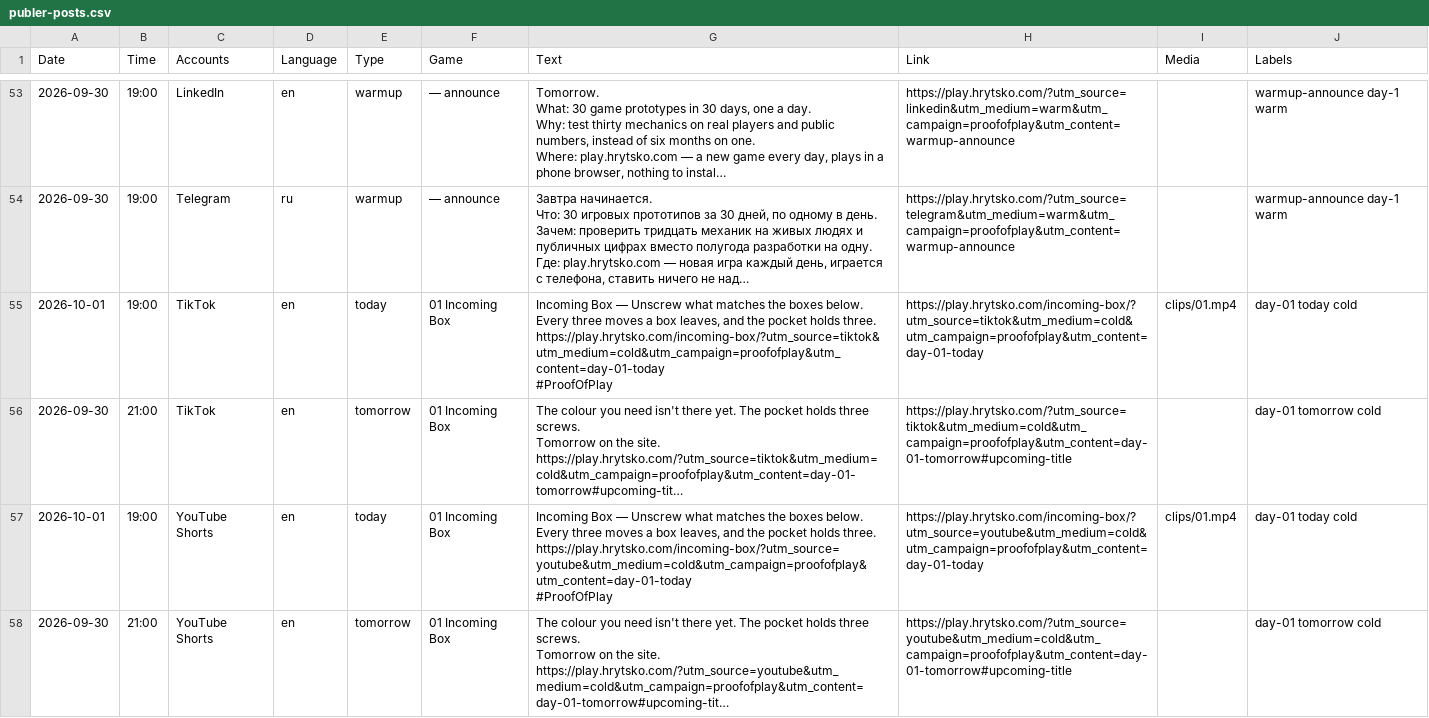
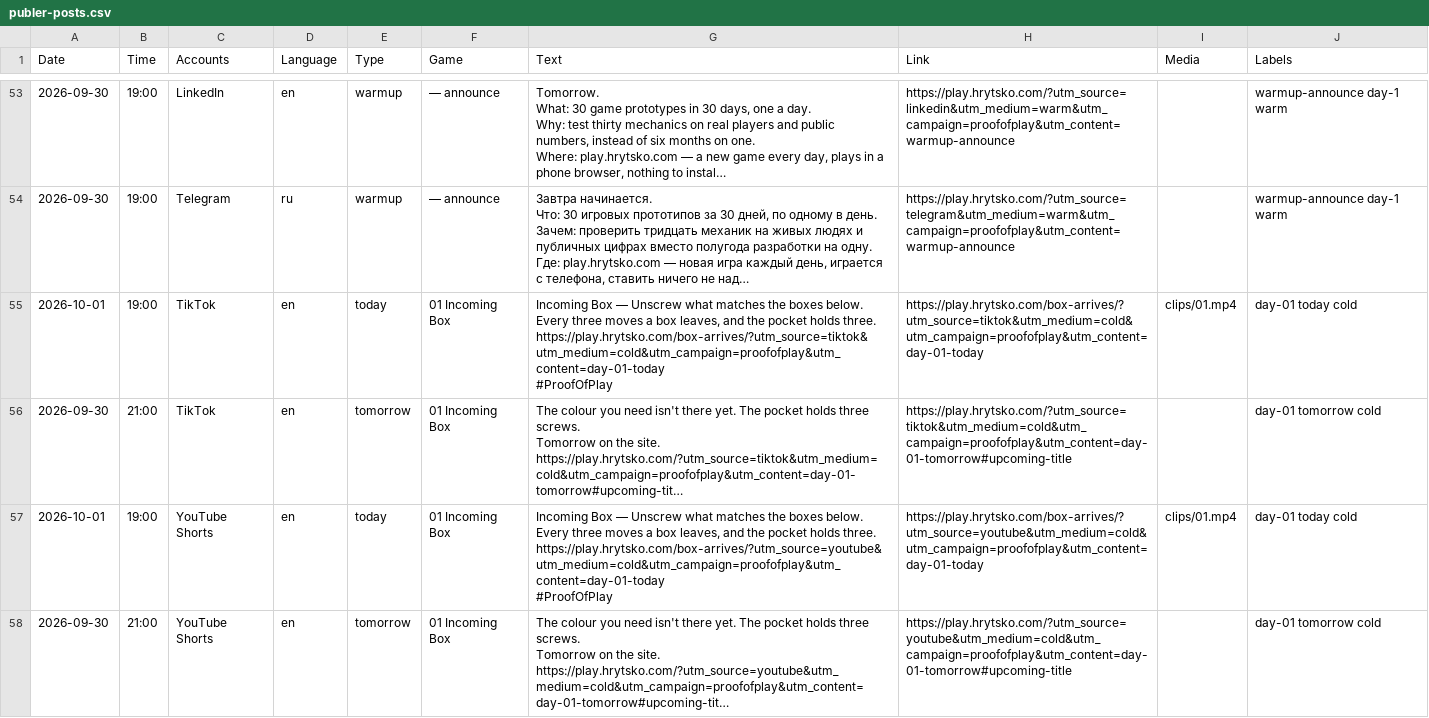
Before and after one commit to stasHrytsko/play, a CSV file: distribution/publer-posts.csv, drawn as a sheet; only a part is shown, gaps mark what is left out; long unchanged cells end in …; ↵ is a line break in a cell; the diff covers the shown part only; the diff names each change by its address in the sheet, - before the commit and + after, or states it on an @@ line.

```diff
--- a/distribution/publer-posts.csv
+++ b/distribution/publer-posts.csv
-G55 (Text): …holds three. ↵ https://play.hrytsko.com/incoming-box/?utm_source=tiktok&utm_medium=cold&utm_campaign=proofofplay&utm_content=day-01-today ↵ #ProofOfPlay
+G55 (Text): …holds three. ↵ https://play.hrytsko.com/box-arrives/?utm_source=tiktok&utm_medium=cold&utm_campaign=proofofplay&utm_content=day-01-today ↵ #ProofOfPlay
-H55 (Link): https://play.hrytsko.com/incoming-box/?utm_source=tiktok&utm_medium=cold&utm_campaign=proofofplay&utm_content=day-01-today
+H55 (Link): https://play.hrytsko.com/box-arrives/?utm_source=tiktok&utm_medium=cold&utm_campaign=proofofplay&utm_content=day-01-today
-G57 (Text): …holds three. ↵ https://play.hrytsko.com/incoming-box/?utm_source=youtube&utm_medium=cold&utm_campaign=proofofplay&utm_content=day-01-today ↵ #ProofOfPlay
+G57 (Text): …holds three. ↵ https://play.hrytsko.com/box-arrives/?utm_source=youtube&utm_medium=cold&utm_campaign=proofofplay&utm_content=day-01-today ↵ #ProofOfPlay
-H57 (Link): https://play.hrytsko.com/incoming-box/?utm_source=youtube&utm_medium=cold&utm_campaign=proofofplay&utm_content=day-01-today
+H57 (Link): https://play.hrytsko.com/box-arrives/?utm_source=youtube&utm_medium=cold&utm_campaign=proofofplay&utm_content=day-01-today
```
Also changed, not shown: 41 edited cells elsewhere in this file, 19 other files.
